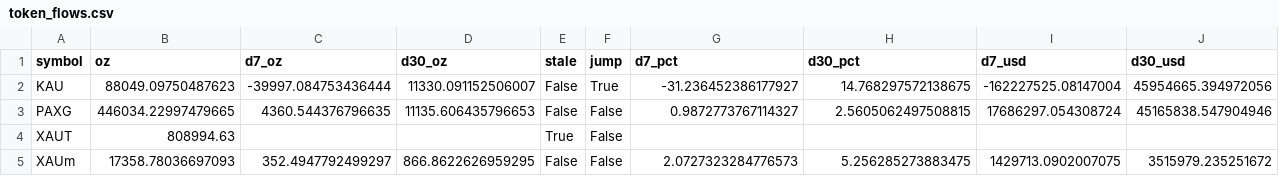
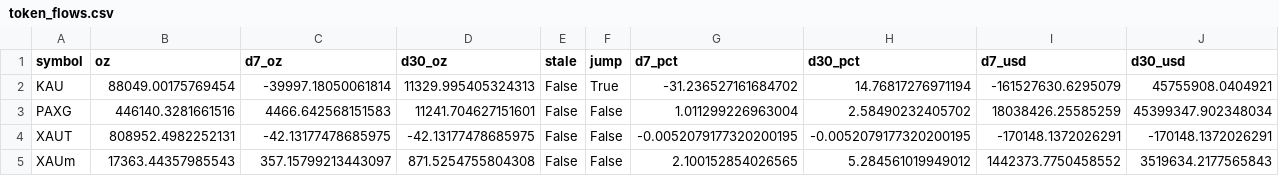
Before and after one commit to mliu86574-png/tokenized-gold-tracker, a CSV file: data/token_flows.csv, drawn as a sheet.

```diff
--- a/data/token_flows.csv
+++ b/data/token_flows.csv
@@ -1,5 +1,5 @@
 symbol,oz,d7_oz,d30_oz,stale,jump,d7_pct,d30_pct,d7_usd,d30_usd
-KAU,88049.09750487623,-39997.084753436444,11330.091152506007,False,True,-31.236452386177927,14.768297572138675,-162227525.08147004,45954665.394972056
-PAXG,446034.22997479665,4360.544376796635,11135.606435796653,False,False,0.9872773767114327,2.5605062497508815,17686297.054308724,45165838.547904946
-XAUT,808994.63,,,True,False,,,,
-XAUm,17358.78036697093,352.4947792499297,866.8622626959295,False,False,2.0727323284776573,5.256285273883475,1429713.0902007075,3515979.235251672
+KAU,88049.00175769454,-39997.18050061814,11329.995405324313,False,True,-31.236527161684702,14.76817276971194,-161527630.6295079,45755908.0404921
+PAXG,446140.3281661516,4466.642568151583,11241.704627151601,False,False,1.011299226963004,2.58490232405702,18038426.25585259,45399347.902348034
+XAUT,808952.4982252131,-42.13177478685975,-42.13177478685975,False,False,-0.0052079177320200195,-0.0052079177320200195,-170148.1372026291,-170148.1372026291
+XAUm,17363.44357985543,357.15799213443097,871.5254755804308,False,False,2.100152854026565,5.284561019949012,1442373.7750458552,3519634.2177565843
```
Also changed, not shown: data/markets.csv, data/snapshot.csv, 10 other files.
